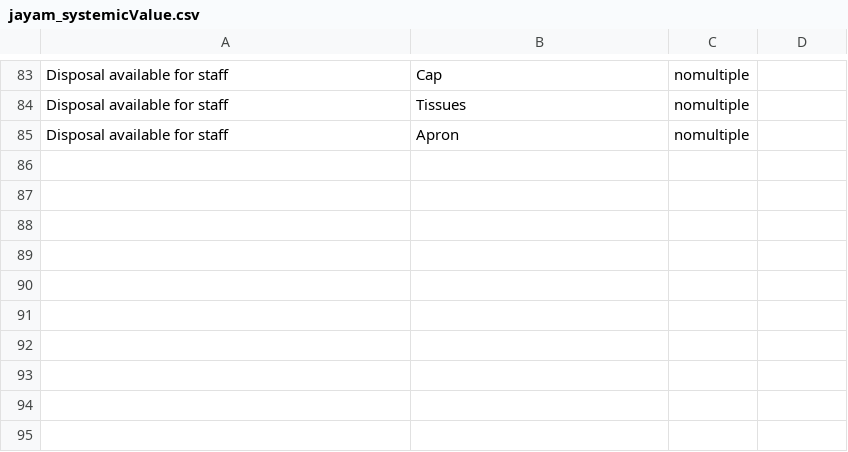
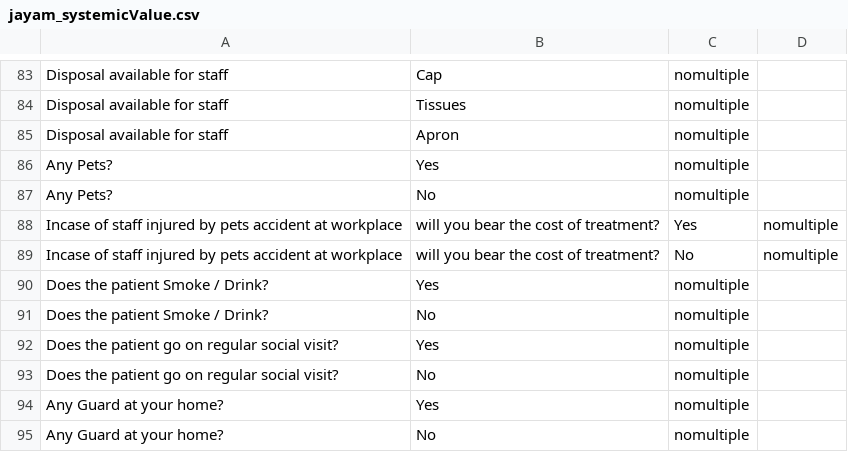
Before and after one commit to Gokulcsh-68/mental-health-api, a CSV file: database/seeders/source/jayam_systemicValue.csv, drawn as a sheet; only a part is shown, gaps mark what is left out; the diff names each change by its address in the sheet, - before the commit and + after, or states it on an @@ line.

Commit message:
Update Seeders and MASTERS

```diff
--- a/database/seeders/source/jayam_systemicValue.csv
+++ b/database/seeders/source/jayam_systemicValue.csv
+row 86: Any Pets? | Yes | nomultiple
+row 87: Any Pets? | No | nomultiple
+row 88: Incase of staff injured by pets accident at workplace | will you bear the cost of treatment? | Yes | nomultiple
+row 89: Incase of staff injured by pets accident at workplace | will you bear the cost of treatment? | No | nomultiple
+row 90: Does the patient Smoke / Drink? | Yes | nomultiple
+row 91: Does the patient Smoke / Drink? | No | nomultiple
+row 92: Does the patient go on regular social visit? | Yes | nomultiple
+row 93: Does the patient go on regular social visit? | No | nomultiple
+row 94: Any Guard at your home? | Yes | nomultiple
+row 95: Any Guard at your home? | No | nomultiple
```
Also changed, not shown: database/seeders/source/jayam_systemicHead.csv, 2 other files.
